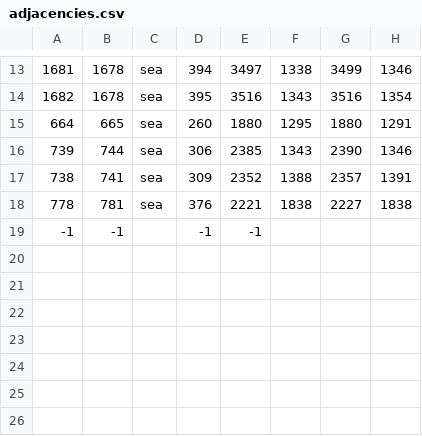
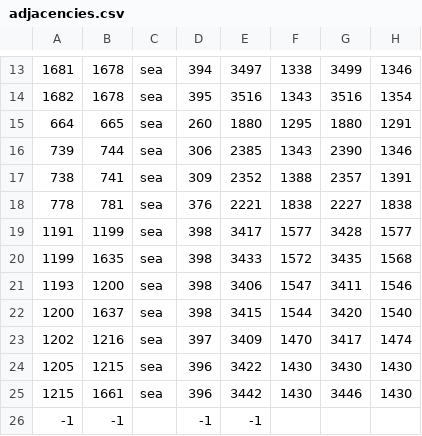
Before and after one commit to LonelyModder/DragonEmperor, a CSV file: map_data/adjacencies.csv, drawn as a sheet; only a part is shown, gaps mark what is left out.

Commit message:
Adjecencies, Auridon dilema?

```diff
--- a/map_data/adjacencies.csv
+++ b/map_data/adjacencies.csv
@@ -18,2 +18,9 @@
 778;781;sea;376;2221;1838;2227;1838;
+1191;1199;sea;398;3417;1577;3428;1577;
+1199;1635;sea;398;3433;1572;3435;1568;
+1193;1200;sea;398;3406;1547;3411;1546;
+1200;1637;sea;398;3415;1544;3420;1540;
+1202;1216;sea;397;3409;1470;3417;1474;
+1205;1215;sea;396;3422;1430;3430;1430;
+1215;1661;sea;396;3442;1430;3446;1430;
 -1;-1;;-1;-1
```
